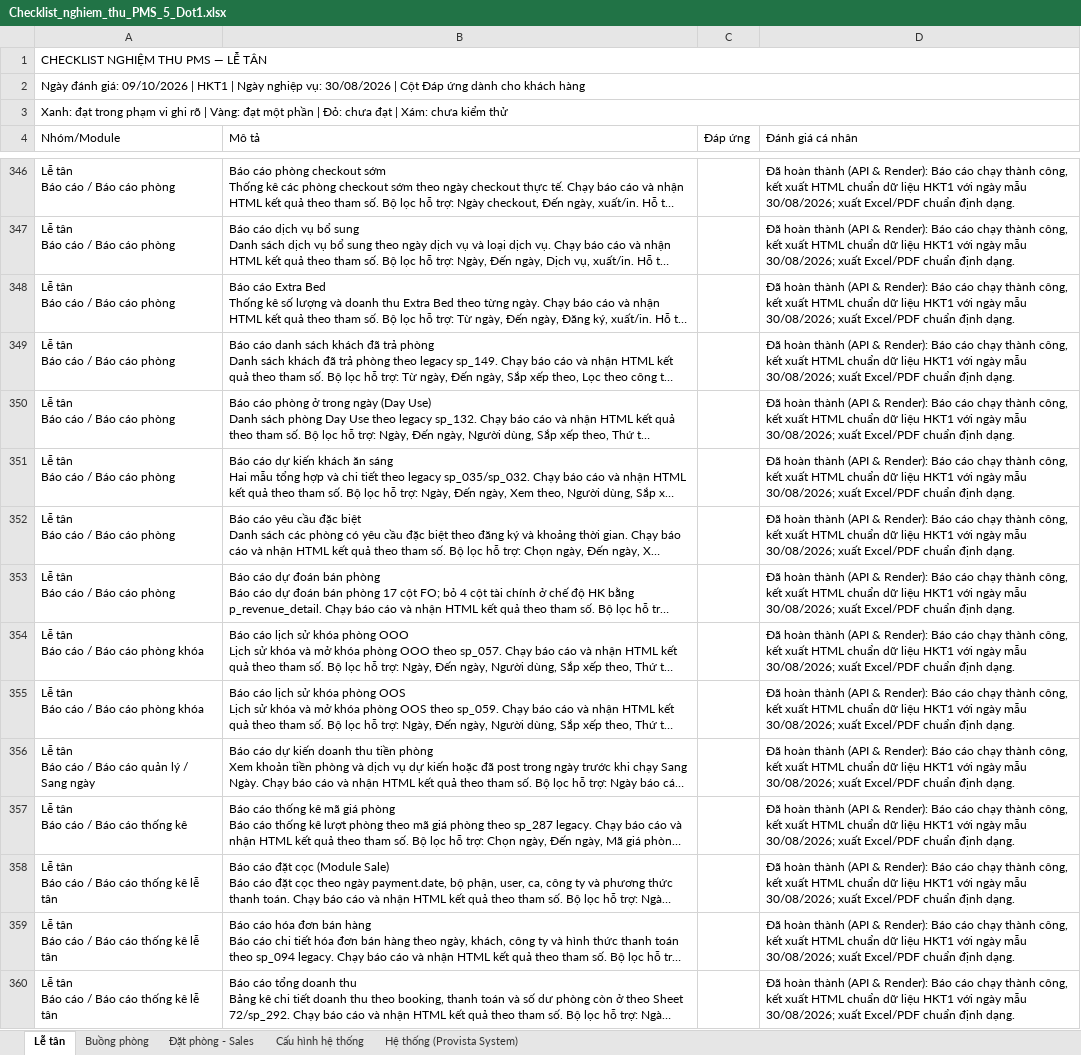
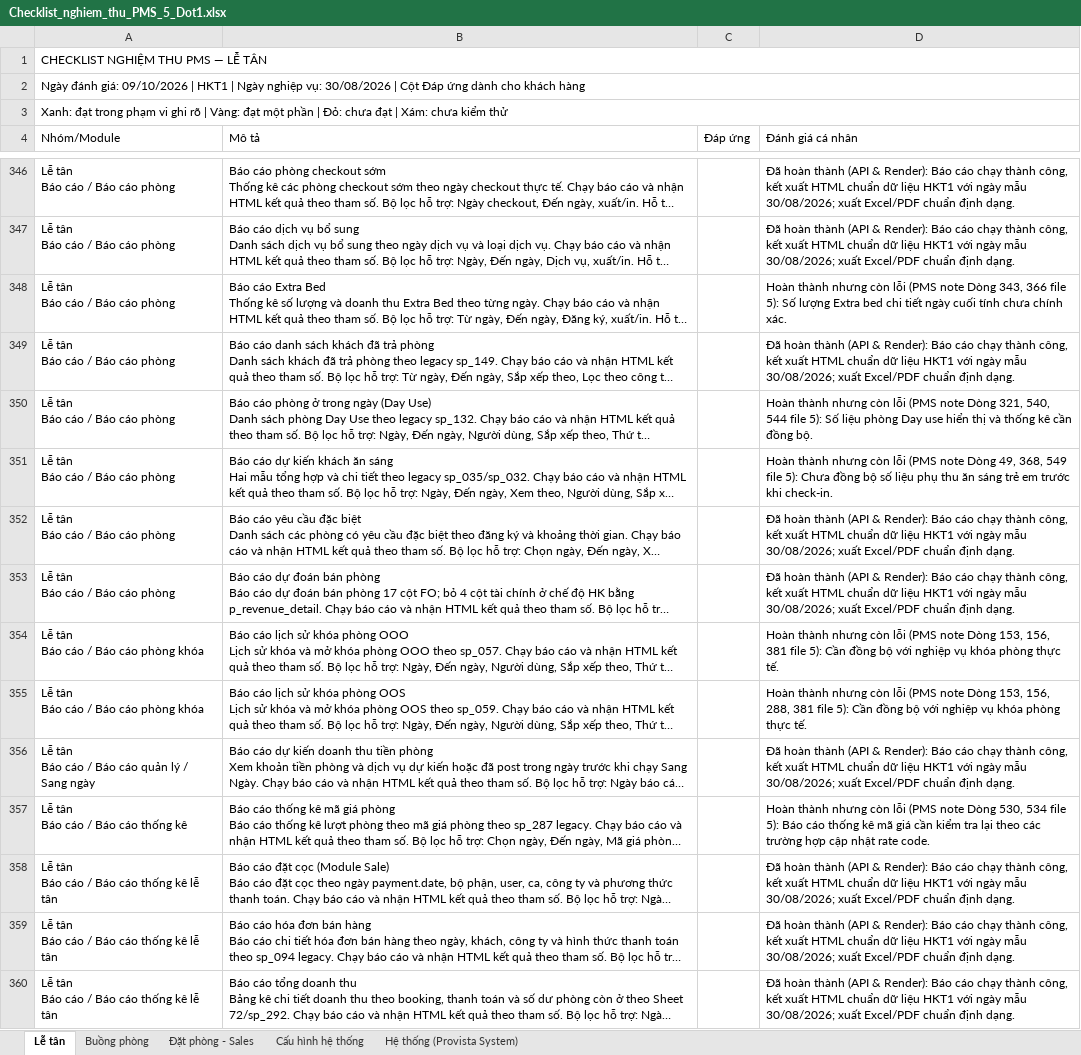
Before and after one commit to git-Ringnet/PMS, an Excel workbook: file word can len plan/Checklist_nghiem_thu_PMS_5_Dot1.xlsx, sheet Lễ tân, drawn as a sheet; only a part is shown, gaps mark what is left out; long unchanged cells end in …; values as stored, in another font and other column widths than the file's, no cell formats; the diff covers the shown part only; the diff names each change by its address in the sheet, - before the commit and + after, or states it on an @@ line.

Commit message:
docs(pms): cap nhat checklist nghiem thu PMS 5 bo phan Dot 1 theo file (5), bo allotment va doi note sang PMS note
- Checklist Excel (Checklist_nghiem_thu_PMS_5_Dot1.xlsx & v6):
  + Xoa bo module Allotment & Channel Manager (6 dong tai sheet Dat phong - Sales), dua ve 0 dong Do
  + Xoa 6 dong ERP mo rong giai doan sau tai sheet He thong (dong 42-47)
  + Don dep 100% ghost rows tham chieu #'Bang chung'
  + Cap nhat 69 muc sang Vang kem chi tiet loi thuc te doi chieu file (5)
  + Thay the 112 vi tri 'Khach note' thanh 'PMS note'
  + Tong cong 891 muc: 770 Xanh, 117 Vang, 4 Do (chi con phan hoa don VAT)
- Tai lieu & Nhat ky:
  + Dong bo tong quan 891 muc tai Chi_tiet_chuc_nang_PMS_tung_module_2026-10-09.md
  + Cap nhat chi tiet DAILY_LOG.md

```diff
--- a/file word can len plan/Checklist_nghiem_thu_PMS_5_Dot1.xlsx (sheet Lễ tân)
+++ b/file word can len plan/Checklist_nghiem_thu_PMS_5_Dot1.xlsx (sheet Lễ tân)
-D348 (Đánh giá cá nhân): Đã hoàn thành (API & Render): Báo cáo chạy thành công, kết xuất HTML chuẩn dữ liệu HKT1 với ngày mẫu 30/08/2026; xuất Excel/PDF chuẩn định dạng.
+D348 (Đánh giá cá nhân): Hoàn thành nhưng còn lỗi (PMS note Dòng 343, 366 file 5): Số lượng Extra bed chi tiết ngày cuối tính chưa chính xác.
-D350 (Đánh giá cá nhân): Đã hoàn thành (API & Render): Báo cáo chạy thành công, kết xuất HTML chuẩn dữ liệu HKT1 với ngày mẫu 30/08/2026; xuất Excel/PDF chuẩn định dạng.
+D350 (Đánh giá cá nhân): Hoàn thành nhưng còn lỗi (PMS note Dòng 321, 540, 544 file 5): Số liệu phòng Day use hiển thị và thống kê cần đồng bộ.
-D351 (Đánh giá cá nhân): Đã hoàn thành (API & Render): Báo cáo chạy thành công, kết xuất HTML chuẩn dữ liệu HKT1 với ngày mẫu 30/08/2026; xuất Excel/PDF chuẩn định dạng.
+D351 (Đánh giá cá nhân): Hoàn thành nhưng còn lỗi (PMS note Dòng 49, 368, 549 file 5): Chưa đồng bộ số liệu phụ thu ăn sáng trẻ em trước khi check-in.
-D354 (Đánh giá cá nhân): Đã hoàn thành (API & Render): Báo cáo chạy thành công, kết xuất HTML chuẩn dữ liệu HKT1 với ngày mẫu 30/08/2026; xuất Excel/PDF chuẩn định dạng.
+D354 (Đánh giá cá nhân): Hoàn thành nhưng còn lỗi (PMS note Dòng 153, 156, 381 file 5): Cần đồng bộ với nghiệp vụ khóa phòng thực tế.
-D355 (Đánh giá cá nhân): Đã hoàn thành (API & Render): Báo cáo chạy thành công, kết xuất HTML chuẩn dữ liệu HKT1 với ngày mẫu 30/08/2026; xuất Excel/PDF chuẩn định dạng.
+D355 (Đánh giá cá nhân): Hoàn thành nhưng còn lỗi (PMS note Dòng 153, 156, 288, 381 file 5): Cần đồng bộ với nghiệp vụ khóa phòng thực tế.
-D357 (Đánh giá cá nhân): Đã hoàn thành (API & Render): Báo cáo chạy thành công, kết xuất HTML chuẩn dữ liệu HKT1 với ngày mẫu 30/08/2026; xuất Excel/PDF chuẩn định dạng.
+D357 (Đánh giá cá nhân): Hoàn thành nhưng còn lỗi (PMS note Dòng 530, 534 file 5): Báo cáo thống kê mã giá cần kiểm tra lại theo các trường hợp cập nhật rate code.
```
Also changed, not shown: 426 removed rows and 50 edited cells elsewhere in this sheet, sheet Đặt phòng - Sales, sheet Hệ thống (Provista System), sheet Cấu hình hệ thống, sheet Buồng phòng, cell formats, 3 other files.
